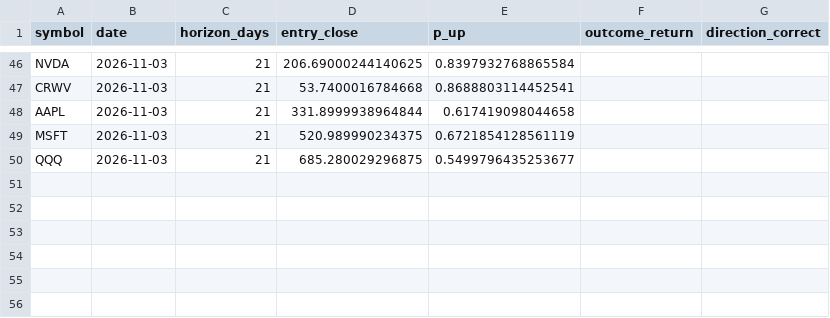
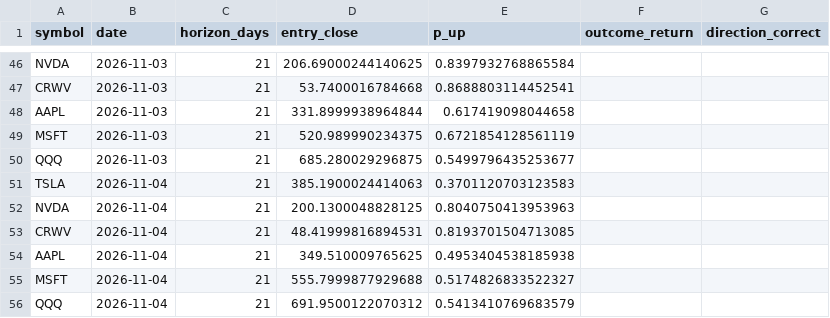
Before and after one commit to mssetups-maker/smartstock-ai-mobile, a CSV file: SmartStock_AI_FREE_v9_Mobile_First/data/predictions.csv, drawn as a sheet; only a part is shown, gaps mark what is left out.

```diff
--- a/SmartStock_AI_FREE_v9_Mobile_First/data/predictions.csv
+++ b/SmartStock_AI_FREE_v9_Mobile_First/data/predictions.csv
@@ -50 +50,7 @@ MSFT,2026-11-03,21,520.989990234375,0.6721854128561119,,
 QQQ,2026-11-03,21,685.280029296875,0.5499796435253677,,
+TSLA,2026-11-04,21,385.1900024414063,0.3701120703123583,,
+NVDA,2026-11-04,21,200.1300048828125,0.8040750413953963,,
+CRWV,2026-11-04,21,48.41999816894531,0.8193701504713085,,
+AAPL,2026-11-04,21,349.510009765625,0.4953404538185938,,
+MSFT,2026-11-04,21,555.7999877929688,0.5174826833522327,,
+QQQ,2026-11-04,21,691.9500122070312,0.5413410769683579,,
```
Also changed, not shown: SmartStock_AI_FREE_v9_Mobile_First/data/crypto_daily/KRW-BTC.csv, SmartStock_AI_FREE_v9_Mobile_First/data/crypto_daily/KRW-ETH.csv, 18 other files.
